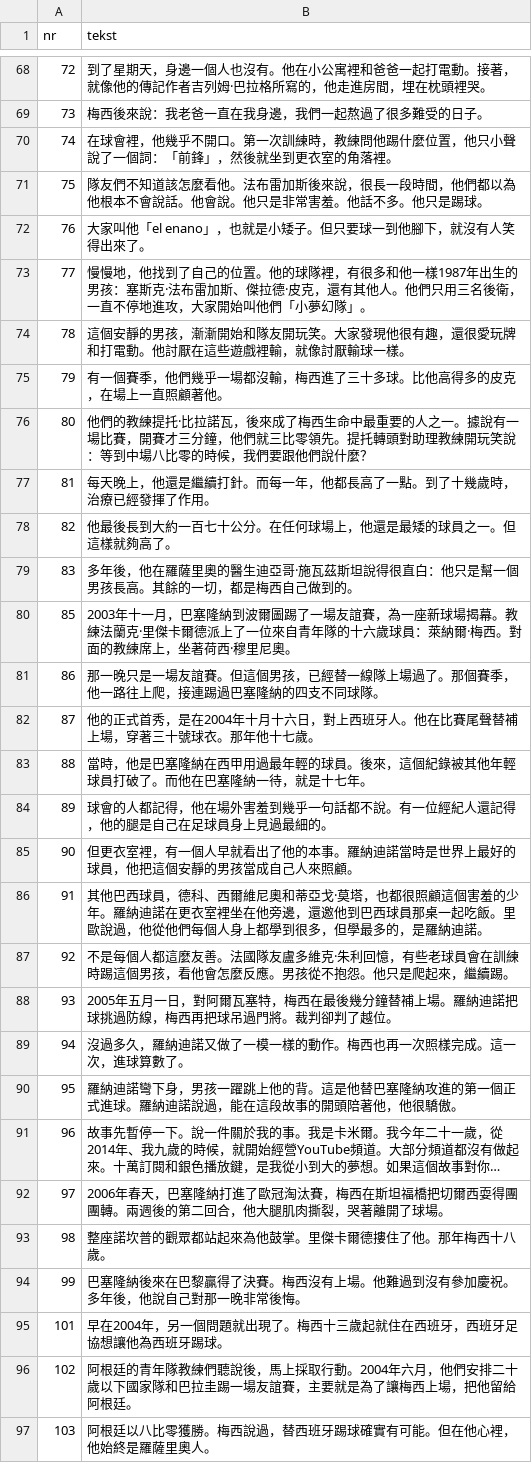
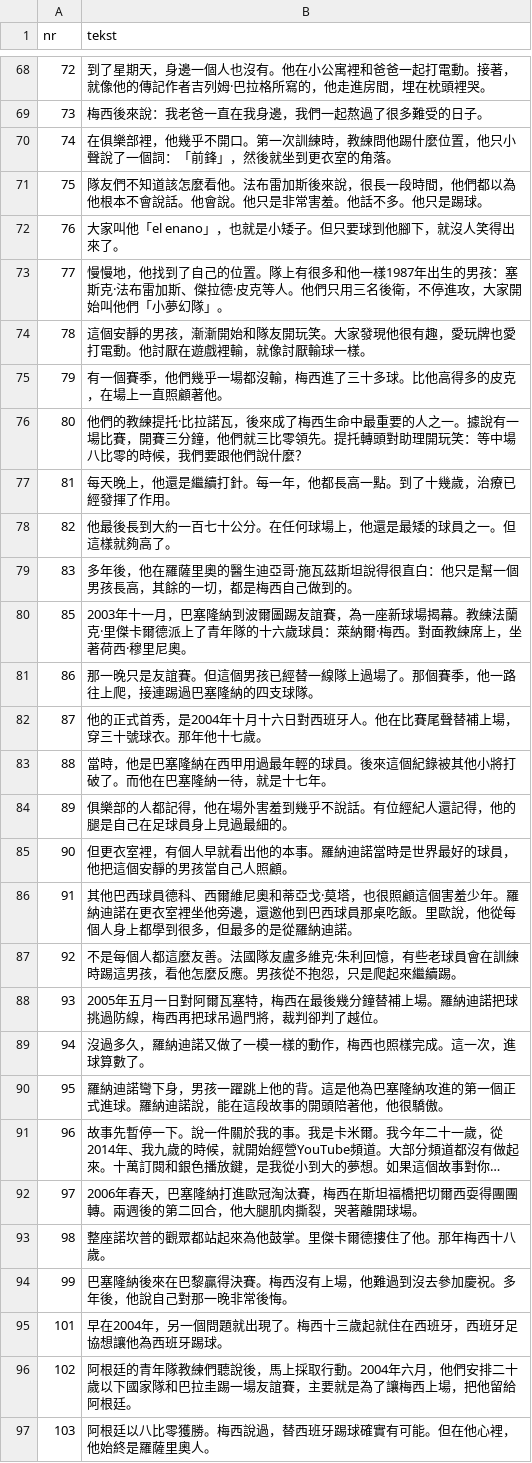
Before and after one commit to fn2h6j82h2-sys/Kjjjj, a TSV file: tlumaczenia/zh.tsv, drawn as a sheet; only a part is shown, gaps mark what is left out; long unchanged cells end in …; the diff covers the shown part only; the diff names each change by its address in the sheet, - before the commit and + after, or states it on an @@ line.

```diff
--- a/tlumaczenia/zh.tsv
+++ b/tlumaczenia/zh.tsv
-B70 (tekst): 在球會裡，他幾乎不開口。第一次訓練時，教練問他踢什麼位置，他只小聲說了一個詞：「前鋒」，然後就坐到更衣室的角落裡。
+B70 (tekst): 在俱樂部裡，他幾乎不開口。第一次訓練時，教練問他踢什麼位置，他只小聲說了一個詞：「前鋒」，然後就坐到更衣室的角落。
-B72 (tekst): 大家叫他「el enano」，也就是小矮子。但只要球一到他腳下，就沒有人笑得出來了。
+B72 (tekst): 大家叫他「el enano」，也就是小矮子。但只要球到他腳下，就沒人笑得出來了。
-B73 (tekst): …的位置。他的球隊裡，有很多和他一樣1987年出生的男孩：塞斯克·法布雷加斯、傑拉德·皮克，還有其他人。他們只用三名後衛，一直不停地進攻，大…
+B73 (tekst): …的位置。隊上有很多和他一樣1987年出生的男孩：塞斯克·法布雷加斯、傑拉德·皮克等人。他們只用三名後衛，不停進攻，大…
-B74 (tekst): …很有趣，還很愛玩牌和打電動。他討厭在這些遊戲裡輸…
+B74 (tekst): …很有趣，愛玩牌也愛打電動。他討厭在遊戲裡輸…
-B76 (tekst): …賽，開賽才三分鐘，他們就三比零領先。提托轉頭對助理教練開玩笑說：等到中場八比…
+B76 (tekst): …賽，開賽三分鐘，他們就三比零領先。提托轉頭對助理開玩笑：等中場八比…
-B77 (tekst): 每天晚上，他還是繼續打針。而每一年，他都長高了一點。到了十幾歲時，治療已經發揮了作用。
+B77 (tekst): 每天晚上，他還是繼續打針。每一年，他都長高一點。到了十幾歲，治療已經發揮了作用。
-B79 (tekst): …男孩長高。其餘的一…
+B79 (tekst): …男孩長高，其餘的一…
-B80 (tekst): …波爾圖踢了一場友誼賽，為一座新球場揭幕。教練法蘭克·里傑卡爾德派上了一位來自青年隊的十六歲球員：萊納爾·梅西。對面的教練席上…
+B80 (tekst): …波爾圖踢友誼賽，為一座新球場揭幕。教練法蘭克·里傑卡爾德派上了青年隊的十六歲球員：萊納爾·梅西。對面教練席上…
-B81 (tekst): …一晚只是一場友誼賽。但這個男孩，已經替一線隊上場過了。那個賽季，他一路往上爬，接連踢過巴塞隆納的四支不同球隊。
+B81 (tekst): …一晚只是友誼賽。但這個男孩已經替一線隊上過場了。那個賽季，他一路往上爬，接連踢過巴塞隆納的四支球隊。
-B82 (tekst): …首秀，是在2004年十月十六日，對上西班牙人。他在比賽尾聲替補上場，穿著三十號球…
+B82 (tekst): …首秀，是2004年十月十六日對西班牙人。他在比賽尾聲替補上場，穿三十號球…
-B83 (tekst): …員。後來，這個紀錄被其他年輕球員打破了。…
+B83 (tekst): …員。後來這個紀錄被其他小將打破了。…
-B84 (tekst): 球會的人都記得，他在場外害羞到幾乎一句話都不說。有一位經紀人…
+B84 (tekst): 俱樂部的人都記得，他在場外害羞到幾乎不說話。有位經紀人…
-B85 (tekst): …室裡，有一個人早就看出了他的本事。羅納迪諾當時是世界上最好的球員，他把這個安靜的男孩當成自己人來照顧。
+B85 (tekst): …室裡，有個人早就看出他的本事。羅納迪諾當時是世界最好的球員，他把這個安靜的男孩當自己人照顧。
-B86 (tekst): …巴西球員，德科、西爾維尼奧和蒂亞戈·莫塔，也都很照顧這個害羞的少年。羅納迪諾在更衣室裡坐在他旁邊，還邀他到巴西球員那桌一起吃飯。里歐說過，他從他們每個人身上都學到很多，但學最多的，是羅納迪諾…
+B86 (tekst): …巴西球員德科、西爾維尼奧和蒂亞戈·莫塔，也很照顧這個害羞少年。羅納迪諾在更衣室裡坐他旁邊，還邀他到巴西球員那桌吃飯。里歐說，他從每個人身上都學到很多，但最多的是從羅納迪諾…
-B87 (tekst): …練時踢這個男孩，看他會怎麼反應。男孩從不抱怨。他只是爬起來，繼續踢。
+B87 (tekst): …練時踢這男孩，看他怎麼反應。男孩從不抱怨，只是爬起來繼續踢。
-B88 (tekst): …五月一日，對阿爾瓦塞特，梅西在最後幾分鐘替補上場。羅納迪諾把球挑過防線，梅西再把球吊過門將。裁判卻判…
+B88 (tekst): …五月一日對阿爾瓦塞特，梅西在最後幾分鐘替補上場。羅納迪諾把球挑過防線，梅西再把球吊過門將，裁判卻判…
-B89 (tekst): 沒過多久，羅納迪諾又做了一模一樣的動作。梅西也再一次照樣完成。這一次，進球算數了。
+B89 (tekst): 沒過多久，羅納迪諾又做了一模一樣的動作，梅西也照樣完成。這一次，進球算數了。
-B90 (tekst): …。這是他替巴塞隆納攻進的第一個正式進球。羅納迪諾說過，能在這…
+B90 (tekst): …。這是他為巴塞隆納攻進的第一個正式進球。羅納迪諾說，能在這…
-B92 (tekst): …隆納打進了歐冠淘汰賽，梅西在斯坦福橋把切爾西耍得團團轉。兩週後的第二回合，他大腿肌肉撕裂，哭著離開了球場。
+B92 (tekst): …隆納打進歐冠淘汰賽，梅西在斯坦福橋把切爾西耍得團團轉。兩週後的第二回合，他大腿肌肉撕裂，哭著離開球場。
-B94 (tekst): …巴黎贏得了決賽。梅西沒有上場。他難過到沒有參加慶祝…
+B94 (tekst): …巴黎贏得決賽。梅西沒有上場，他難過到沒去參加慶祝…
```
Also changed, not shown: 139 edited cells elsewhere in this file.
